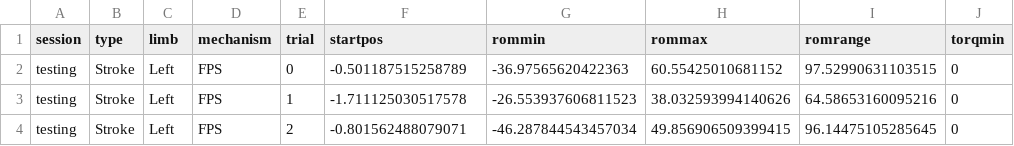
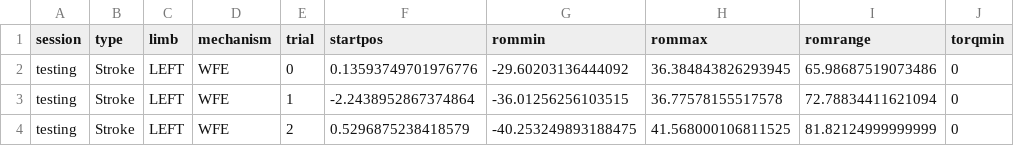
Before and after one commit to siva82kb/pluto-assessment, a CSV file: summaryfiletest.csv, drawn as a sheet; only a part is shown; the diff names each change by its address in the sheet, - before the commit and + after, or states it on an @@ line.

```diff
--- a/summaryfiletest.csv
+++ b/summaryfiletest.csv
-C2:C4 (limb): Left
+C2:C4 (limb): LEFT
-D2:D4 (mechanism): FPS
+D2:D4 (mechanism): WFE
-F2 (startpos): -0.501187515258789
+F2 (startpos): 0.13593749701976776
-G2 (rommin): -36.97565620422363
+G2 (rommin): -29.60203136444092
-H2 (rommax): 60.55425010681152
+H2 (rommax): 36.384843826293945
-I2 (romrange): 97.52990631103515
+I2 (romrange): 65.98687519073486
-F3 (startpos): -1.711125030517578
+F3 (startpos): -2.2438952867374864
-G3 (rommin): -26.553937606811523
+G3 (rommin): -36.01256256103515
-H3 (rommax): 38.032593994140626
+H3 (rommax): 36.77578155517578
-I3 (romrange): 64.58653160095216
+I3 (romrange): 72.78834411621094
-F4 (startpos): -0.801562488079071
+F4 (startpos): 0.5296875238418579
-G4 (rommin): -46.287844543457034
+G4 (rommin): -40.253249893188475
-H4 (rommax): 49.856906509399415
+H4 (rommax): 41.568000106811525
-I4 (romrange): 96.14475105285645
+I4 (romrange): 81.82124999999999
```
Also changed, not shown: 6 other files.
